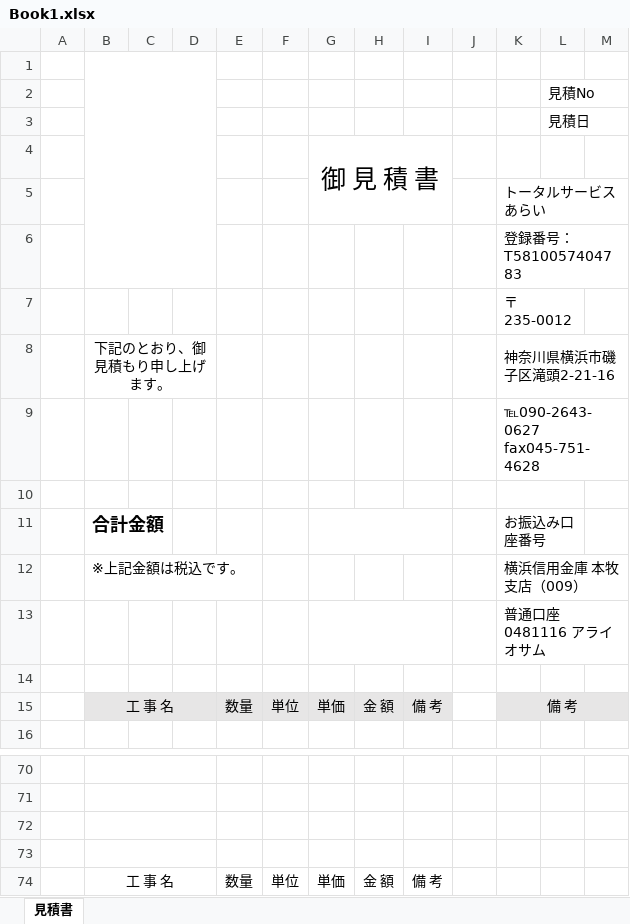
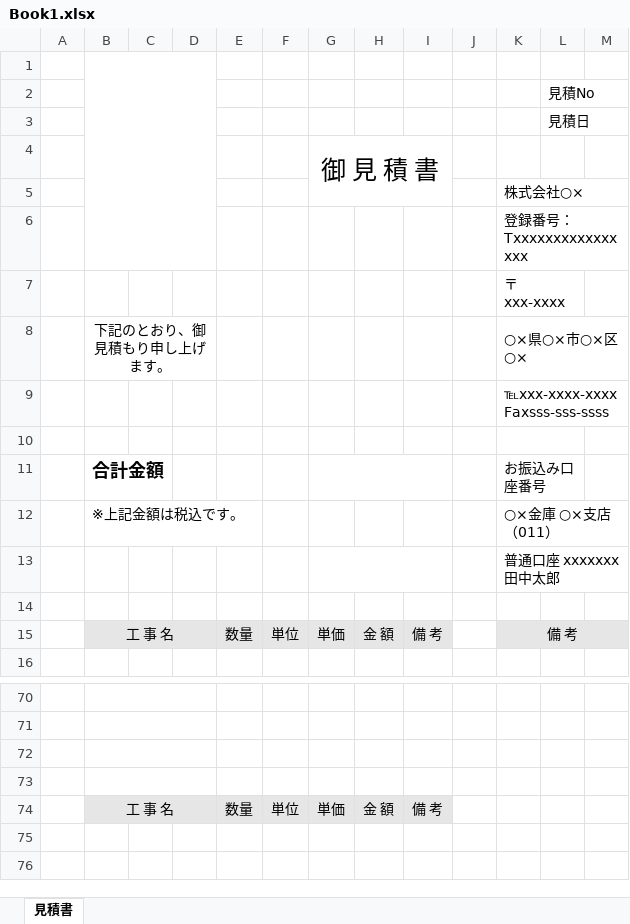
Before and after one commit to paottllc-setsu/TotalServiceArai_20250310, an Excel workbook: resouce/Book1.xlsx, sheet 見積書, drawn as a sheet; only a part is shown, gaps mark what is left out; values as stored, in another font and other column widths than the file's, no borders; charts and pictures not drawn; the diff names each change by its address in the sheet, - before the commit and + after, or states it on an @@ line.

Commit message:
xlsx

```diff
--- a/resouce/Book1.xlsx (sheet 見積書)
+++ b/resouce/Book1.xlsx (sheet 見積書)
-K5: トータルサービスあらい
+K5: 株式会社○×
-K6: 登録番号：T5810057404783
+K6: 登録番号：Txxxxxxxxxxxxxxxx
-K7: 〒235-0012
+K7: 〒xxx-xxxx
-K8: 神奈川県横浜市磯子区滝頭2-21-16
+K8: ○×県○×市○×区○×
-K9: ℡090-2643-0627 fax045-751-4628
+K9: ℡xxx-xxxx-xxxx Faxsss-sss-ssss
-K12: 横浜信用金庫 本牧支店（009）
+K12: ○×金庫 ○×支店（011）
-K13: 普通口座 0481116 アライオサム
+K13: 普通口座 xxxxxxx 田中太郎
-B74:I74 fill: none
+B74:I74 fill: #E7E6E6
```
Also changed, not shown: charts or pictures.
